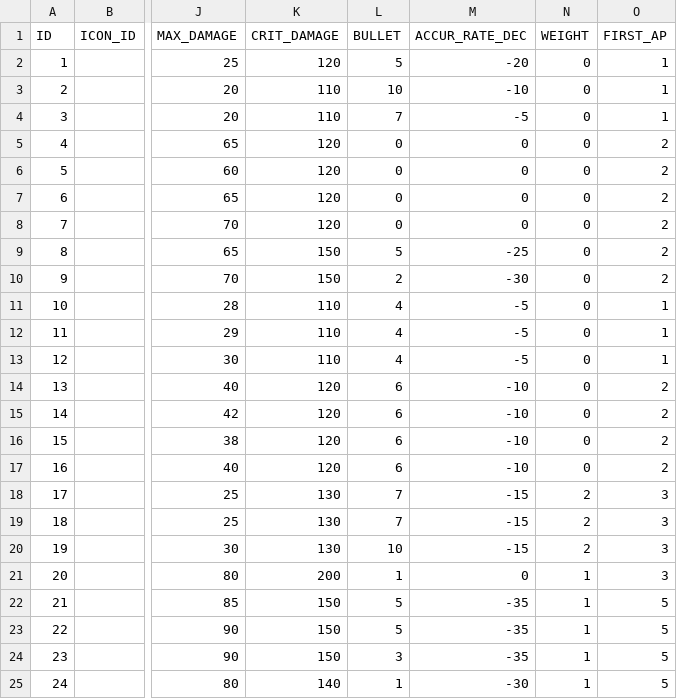
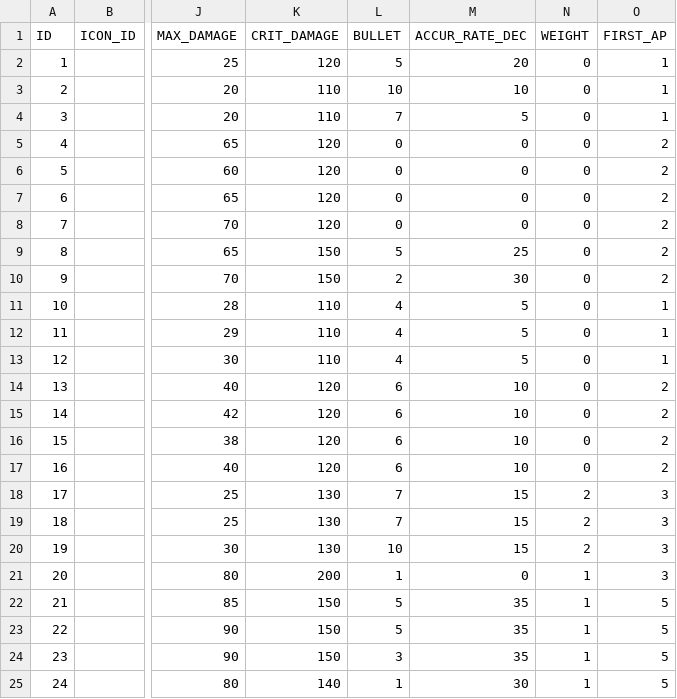
Before and after one commit to zzaho120/AntiVirus, a CSV file: Astar_Corp_ThreeTeam/Assets/Resources/Choi/EquipDataTable.csv, drawn as a sheet; only a part is shown, gaps mark what is left out; the diff names each change by its address in the sheet, - before the commit and + after, or states it on an @@ line.

```diff
--- a/Astar_Corp_ThreeTeam/Assets/Resources/Choi/EquipDataTable.csv
+++ b/Astar_Corp_ThreeTeam/Assets/Resources/Choi/EquipDataTable.csv
-M2 (ACCUR_RATE_DEC): -20
+M2 (ACCUR_RATE_DEC): 20
-M3 (ACCUR_RATE_DEC): -10
+M3 (ACCUR_RATE_DEC): 10
-M4 (ACCUR_RATE_DEC): -5
+M4 (ACCUR_RATE_DEC): 5
-M9 (ACCUR_RATE_DEC): -25
+M9 (ACCUR_RATE_DEC): 25
-M10 (ACCUR_RATE_DEC): -30
+M10 (ACCUR_RATE_DEC): 30
-M11:M13 (ACCUR_RATE_DEC): -5
+M11:M13 (ACCUR_RATE_DEC): 5
-M14:M17 (ACCUR_RATE_DEC): -10
+M14:M17 (ACCUR_RATE_DEC): 10
-M18:M20 (ACCUR_RATE_DEC): -15
+M18:M20 (ACCUR_RATE_DEC): 15
-M22:M24 (ACCUR_RATE_DEC): -35
+M22:M24 (ACCUR_RATE_DEC): 35
-M25 (ACCUR_RATE_DEC): -30
+M25 (ACCUR_RATE_DEC): 30
```
Also changed, not shown: 55 other files.
